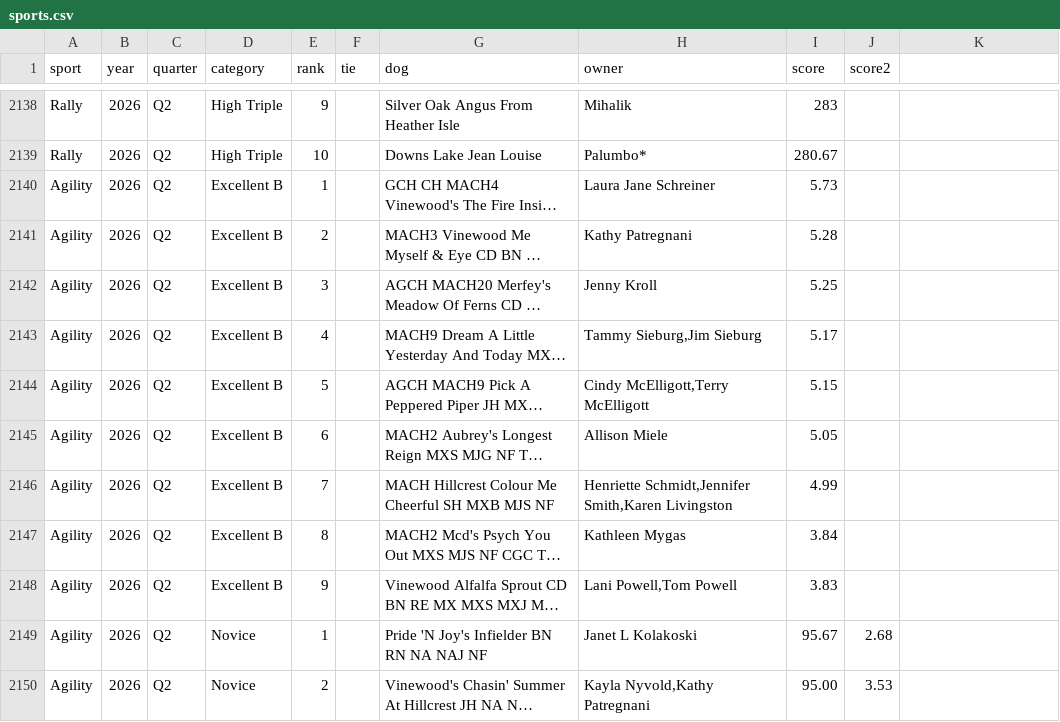
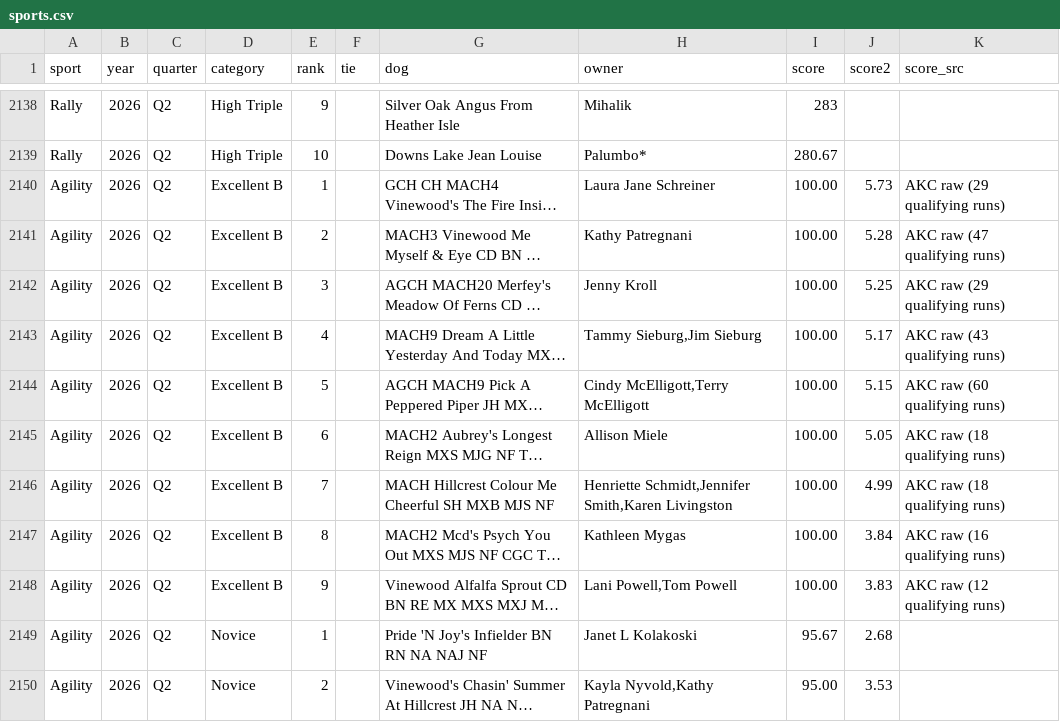
Before and after one commit to abc3-Mac/essfta-rankings, a CSV file: sports.csv, drawn as a sheet; only a part is shown, gaps mark what is left out; long unchanged cells end in …; the diff covers the shown part only; the diff names each change by its address in the sheet, - before the commit and + after, or states it on an @@ line.

```diff
--- a/sports.csv
+++ b/sports.csv
-K1: (empty)
+K1: score_src
-I2140 (score): 5.73
+I2140 (score): 100.00
-J2140 (score2): (empty)
+J2140 (score2): 5.73
-K2140 (score_src): (empty)
+K2140 (score_src): AKC raw (29 qualifying runs)
-I2141 (score): 5.28
+I2141 (score): 100.00
-J2141 (score2): (empty)
+J2141 (score2): 5.28
-K2141 (score_src): (empty)
+K2141 (score_src): AKC raw (47 qualifying runs)
-I2142 (score): 5.25
+I2142 (score): 100.00
-J2142 (score2): (empty)
+J2142 (score2): 5.25
-K2142 (score_src): (empty)
+K2142 (score_src): AKC raw (29 qualifying runs)
-I2143 (score): 5.17
+I2143 (score): 100.00
-J2143 (score2): (empty)
+J2143 (score2): 5.17
-K2143 (score_src): (empty)
+K2143 (score_src): AKC raw (43 qualifying runs)
-I2144 (score): 5.15
+I2144 (score): 100.00
-J2144 (score2): (empty)
+J2144 (score2): 5.15
-K2144 (score_src): (empty)
+K2144 (score_src): AKC raw (60 qualifying runs)
-I2145 (score): 5.05
+I2145 (score): 100.00
-J2145 (score2): (empty)
+J2145 (score2): 5.05
-K2145:K2146 (score_src): (empty)
+K2145:K2146 (score_src): AKC raw (18 qualifying runs)
-I2146 (score): 4.99
+I2146 (score): 100.00
-J2146 (score2): (empty)
+J2146 (score2): 4.99
-I2147 (score): 3.84
+I2147 (score): 100.00
-J2147 (score2): (empty)
+J2147 (score2): 3.84
-K2147 (score_src): (empty)
+K2147 (score_src): AKC raw (16 qualifying runs)
-I2148 (score): 3.83
+I2148 (score): 100.00
-J2148 (score2): (empty)
+J2148 (score2): 3.83
-K2148 (score_src): (empty)
+K2148 (score_src): AKC raw (12 qualifying runs)
```
Also changed, not shown: 12 edited cells elsewhere in this file, 4 other files.
